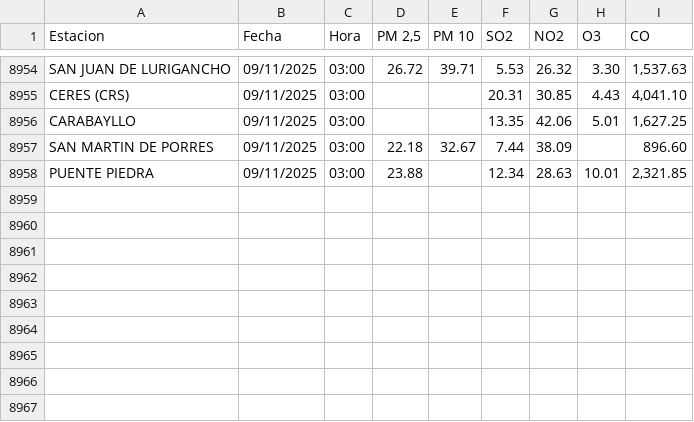
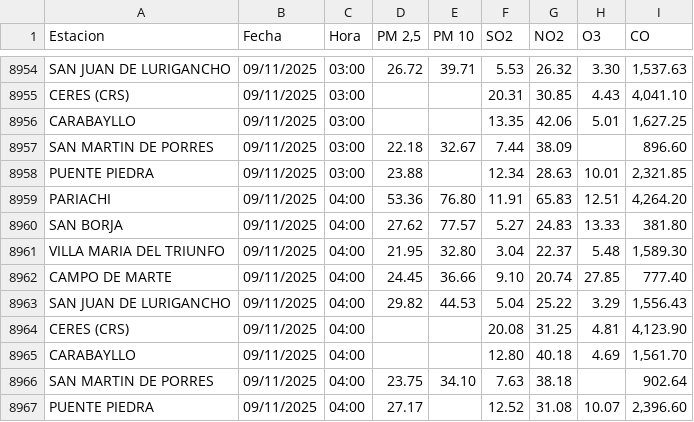
Before and after one commit to erickborja26/Analitica-de-Datos, a CSV file: PC1/senamhi_detalle.csv, drawn as a sheet; only a part is shown, gaps mark what is left out.

```diff
--- a/PC1/senamhi_detalle.csv
+++ b/PC1/senamhi_detalle.csv
@@ -8958 +8958,10 @@ SAN MARTIN DE PORRES,09/11/2025,03:00,22.18,32.67,7.44,38.09,,896.60
 PUENTE PIEDRA,09/11/2025,03:00,23.88,,12.34,28.63,10.01,"2,321.85"
+PARIACHI,09/11/2025,04:00,53.36,76.80,11.91,65.83,12.51,"4,264.20"
+SAN BORJA,09/11/2025,04:00,27.62,77.57,5.27,24.83,13.33,381.80
+VILLA MARIA DEL TRIUNFO,09/11/2025,04:00,21.95,32.80,3.04,22.37,5.48,"1,589.30"
+CAMPO DE MARTE,09/11/2025,04:00,24.45,36.66,9.10,20.74,27.85,777.40
+SAN JUAN DE LURIGANCHO,09/11/2025,04:00,29.82,44.53,5.04,25.22,3.29,"1,556.43"
+CERES (CRS),09/11/2025,04:00,,,20.08,31.25,4.81,"4,123.90"
+CARABAYLLO,09/11/2025,04:00,,,12.80,40.18,4.69,"1,561.70"
+SAN MARTIN DE PORRES,09/11/2025,04:00,23.75,34.10,7.63,38.18,,902.64
+PUENTE PIEDRA,09/11/2025,04:00,27.17,,12.52,31.08,10.07,"2,396.60"
```
